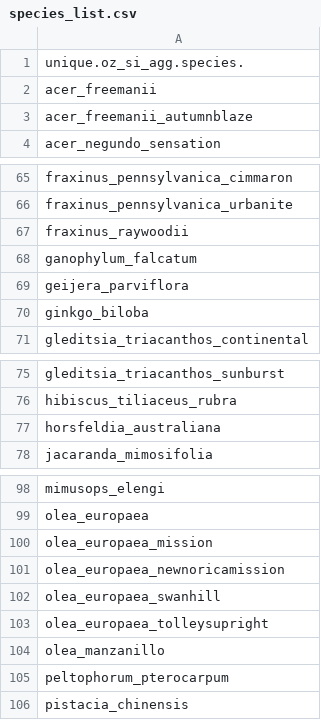
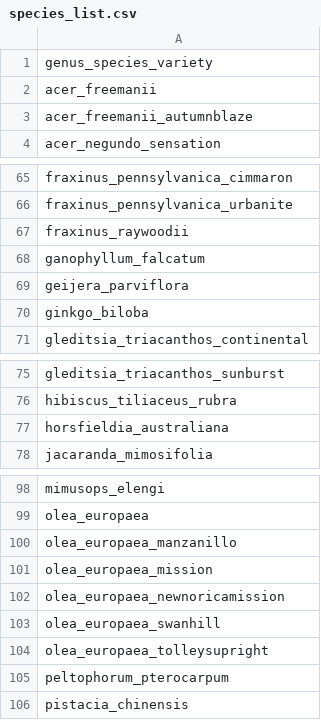
Before and after one commit to CourtneyCampany/treestockassessment, a CSV file: calculated_data/species_list.csv, drawn as a sheet; only a part is shown, gaps mark what is left out.

```diff
--- a/calculated_data/species_list.csv
+++ b/calculated_data/species_list.csv
@@ -1,2 +1,2 @@
-"unique.oz_si_agg.species."
+"genus_species_variety"
 "acer_freemanii"
@@ -67,3 +67,3 @@
 "fraxinus_raywoodii"
-"ganophylum_falcatum"
+"ganophyllum_falcatum"
 "geijera_parviflora"
@@ -76,3 +76,3 @@
 "hibiscus_tiliaceus_rubra"
-"horsfeldia_australiana"
+"horsfieldia_australiana"
 "jacaranda_mimosifolia"
@@ -99,2 +99,3 @@
 "olea_europaea"
+"olea_europaea_manzanillo"
 "olea_europaea_mission"
@@ -103,3 +104,2 @@
 "olea_europaea_tolleysupright"
-"olea_manzanillo"
 "peltophorum_pterocarpum"
```
Also changed, not shown: climate_data/max_temp_history.csv, climate_data/nursery_climate_history.csv, 7 other files.
